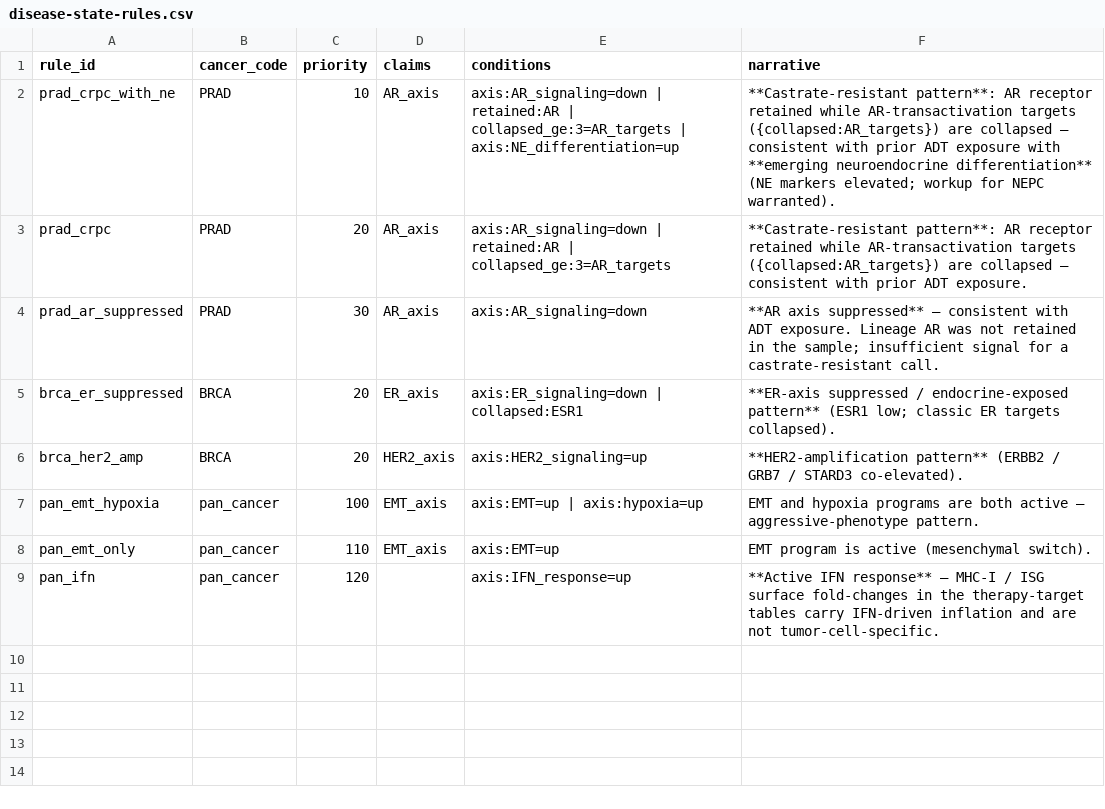
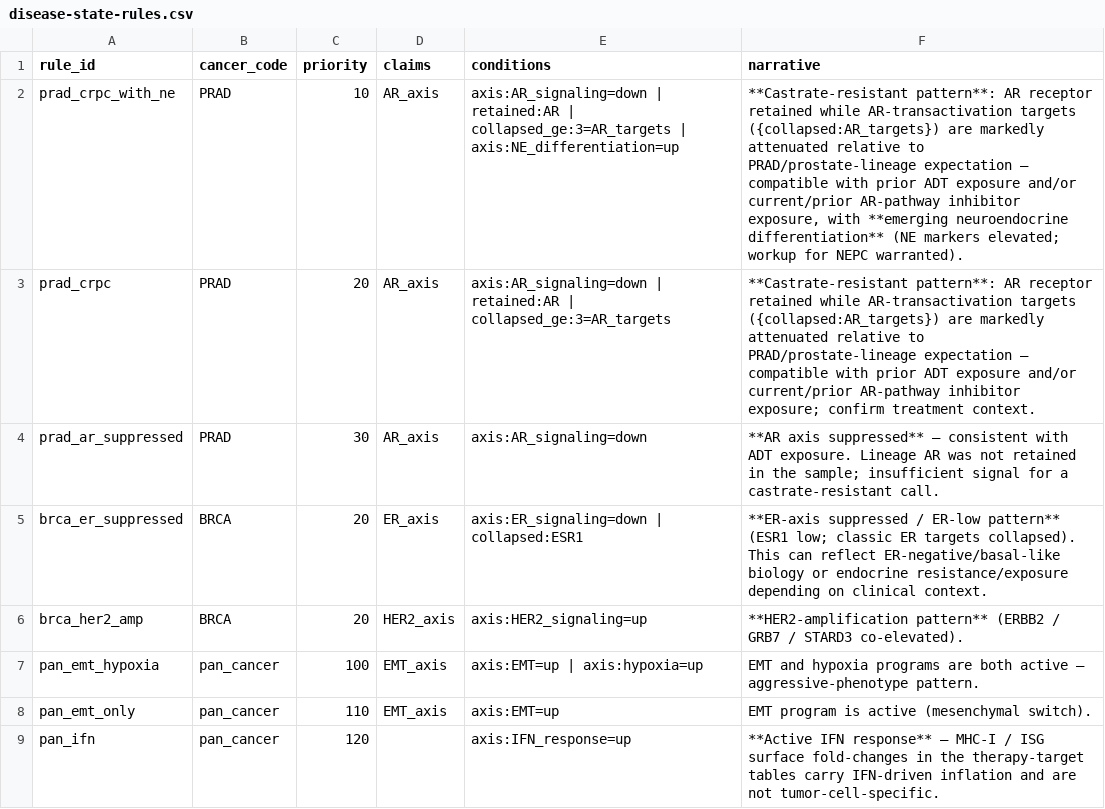
Before and after one commit to pirl-unc/pirlygenes, a CSV file: pirlygenes/data/disease-state-rules.csv, drawn as a sheet.

Commit message:
[codex] Formalize cancer type context (#236)
* formalize cancer type context

* add RNA QC and PRAD stromal pitfall handling

* flag concentrated expression distributions

* Add expression QC rescue and technical RNA plots

* Separate rRNA pseudogene QC signal

* Add contig-level alignment QC

* Clarify RNA report context and technical QC

* Clarify report QC and therapy evidence flow

* Tighten deconvolution reporting semantics

* Canonicalize target figure outputs

* Integrate eligibility evidence into target figures

* Address source TPM and QC review fixes

* Improve report QC and tumor-source attribution (#239)

* Improve report QC and tumor attribution

* Keep subtype references raw by default

* Normalize technical RNA artifacts in analysis views

* Pin raw QC before expression normalization

* Address technical RNA review edge cases

* Preserve curated shared lineage markers

* Test shared lineage fallback generically

* Fix normalized reference test doubles

* Address RNA QC review findings

* Pin partial biotype annotation handling

```diff
--- a/pirlygenes/data/disease-state-rules.csv
+++ b/pirlygenes/data/disease-state-rules.csv
@@ -1,6 +1,6 @@
 rule_id,cancer_code,priority,claims,conditions,narrative
-prad_crpc_with_ne,PRAD,10,AR_axis,axis:AR_signaling=down | retained:AR | collapsed_ge:3=AR_targets | axis:NE_differentiation=up,"**Castrate-resistant pattern**: AR receptor retained while AR-transactivation targets ({collapsed:AR_targets}) are collapsed — consistent with prior ADT exposure with **emerging neuroendocrine differentiation** (NE markers elevated; workup for NEPC warranted)."
-prad_crpc,PRAD,20,AR_axis,axis:AR_signaling=down | retained:AR | collapsed_ge:3=AR_targets,"**Castrate-resistant pattern**: AR receptor retained while AR-transactivation targets ({collapsed:AR_targets}) are collapsed — consistent with prior ADT exposure."
+prad_crpc_with_ne,PRAD,10,AR_axis,axis:AR_signaling=down | retained:AR | collapsed_ge:3=AR_targets | axis:NE_differentiation=up,"**Castrate-resistant pattern**: AR receptor retained while AR-transactivation targets ({collapsed:AR_targets}) are markedly attenuated relative to PRAD/prostate-lineage expectation — compatible with prior ADT exposure and/or current/prior AR-pathway inhibitor exposure, with **emerging neuroendocrine differentiation** (NE markers elevated; workup for NEPC warranted)."
+prad_crpc,PRAD,20,AR_axis,axis:AR_signaling=down | retained:AR | collapsed_ge:3=AR_targets,"**Castrate-resistant pattern**: AR receptor retained while AR-transactivation targets ({collapsed:AR_targets}) are markedly attenuated relative to PRAD/prostate-lineage expectation — compatible with prior ADT exposure and/or current/prior AR-pathway inhibitor exposure; confirm treatment context."
 prad_ar_suppressed,PRAD,30,AR_axis,axis:AR_signaling=down,**AR axis suppressed** — consistent with ADT exposure. Lineage AR was not retained in the sample; insufficient signal for a castrate-resistant call.
-brca_er_suppressed,BRCA,20,ER_axis,axis:ER_signaling=down | collapsed:ESR1,**ER-axis suppressed / endocrine-exposed pattern** (ESR1 low; classic ER targets collapsed).
+brca_er_suppressed,BRCA,20,ER_axis,axis:ER_signaling=down | collapsed:ESR1,**ER-axis suppressed / ER-low pattern** (ESR1 low; classic ER targets collapsed). This can reflect ER-negative/basal-like biology or endocrine resistance/exposure depending on clinical context.
 brca_her2_amp,BRCA,20,HER2_axis,axis:HER2_signaling=up,**HER2-amplification pattern** (ERBB2 / GRB7 / STARD3 co-elevated).
```
Also changed, not shown: pirlygenes/data/narrative-gene-sets.csv, 50 other files.
